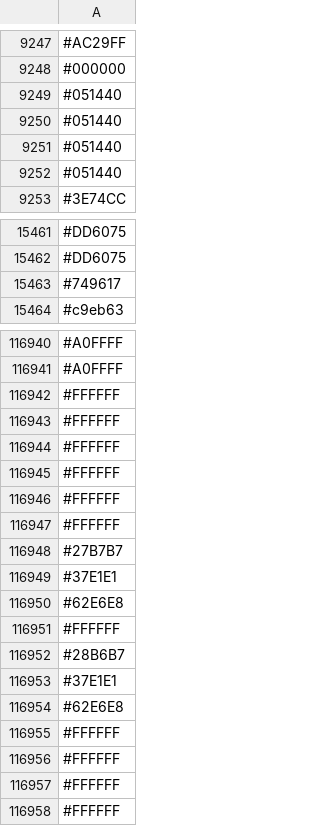
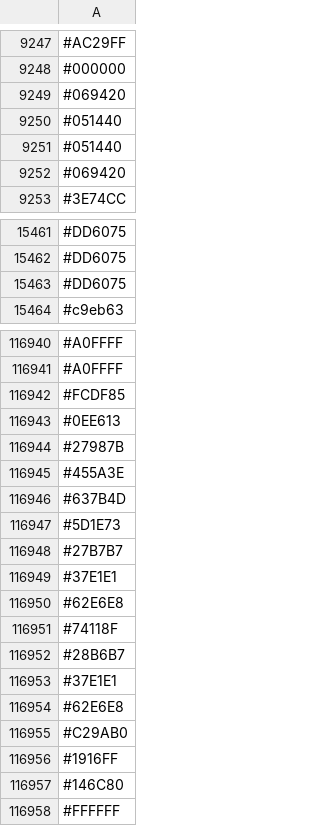
Before and after one commit to capsuleman/dirtybiology-flag-versioning, a CSV file: flag-data.csv, drawn as a sheet; only a part is shown, gaps mark what is left out; the diff covers the shown part only.

Commit message:
:camera_flash: Update flag data

```diff
--- a/flag-data.csv
+++ b/flag-data.csv
@@ -9248,6 +9248,6 @@
 #000000
-#051440
-#051440
+#069420
 #051440
 #051440
+#069420
 #3E74CC
@@ -15462,3 +15462,3 @@
 #DD6075
-#749617
+#DD6075
 #c9eb63
@@ -116941,8 +116941,8 @@
 #A0FFFF
-#FFFFFF
-#FFFFFF
-#FFFFFF
-#FFFFFF
-#FFFFFF
-#FFFFFF
+#FCDF85
+#0EE613
+#27987B
+#455A3E
+#637B4D
+#5D1E73
 #27B7B7
@@ -116950,3 +116950,3 @@
 #62E6E8
-#FFFFFF
+#74118F
 #28B6B7
@@ -116954,5 +116954,5 @@
 #62E6E8
-#FFFFFF
-#FFFFFF
-#FFFFFF
+#C29AB0
+#1916FF
+#146C80
 #FFFFFF
```
Also changed, not shown: 17 added rows, 15 removed rows, 5 moved rows and 19 edited cells elsewhere in this file.
